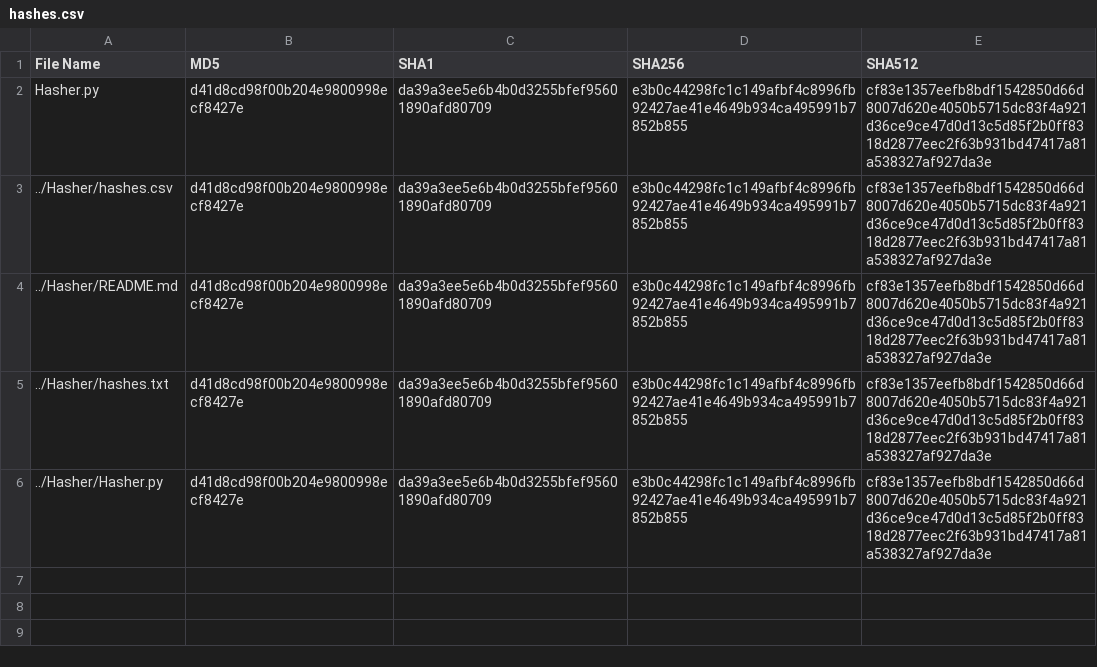
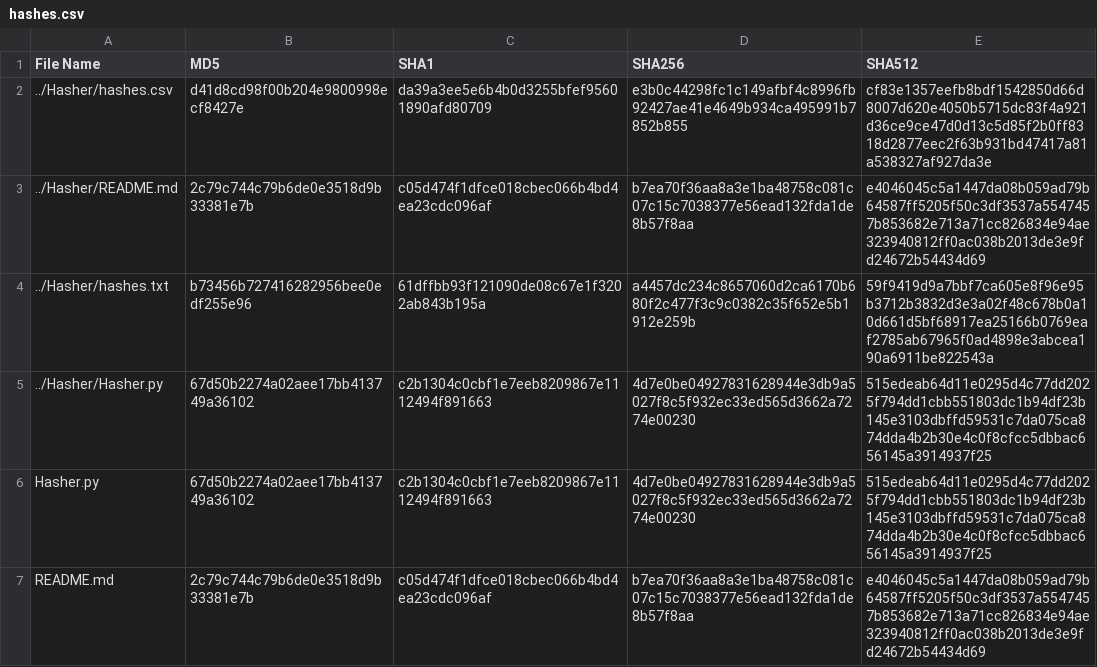
Before and after one commit to CyDefOps/project-killchain, a CSV file: Scripts/Investigations/Hasher/hashes.csv, drawn as a sheet.

Commit message:
HASHER bugfix

```diff
--- a/Scripts/Investigations/Hasher/hashes.csv
+++ b/Scripts/Investigations/Hasher/hashes.csv
@@ -1,6 +1,7 @@
 File Name,MD5,SHA1,SHA256,SHA512
-Hasher.py,d41d8cd98f00b204e9800998ecf8427e,da39a3ee5e6b4b0d3255bfef95601890afd80709,e3b0c44298fc1c149afbf4c8996fb92427ae41e4649b934ca495991b7852b855,cf83e1357eefb8bdf1542850d66d8007d620e4050b5715dc83f4a921d36ce9ce47d0d13c5d85f2b0ff8318d2877eec2f63b931bd47417a81a538327af927da3e
 ../Hasher/hashes.csv,d41d8cd98f00b204e9800998ecf8427e,da39a3ee5e6b4b0d3255bfef95601890afd80709,e3b0c44298fc1c149afbf4c8996fb92427ae41e4649b934ca495991b7852b855,cf83e1357eefb8bdf1542850d66d8007d620e4050b5715dc83f4a921d36ce9ce47d0d13c5d85f2b0ff8318d2877eec2f63b931bd47417a81a538327af927da3e
-../Hasher/README.md,d41d8cd98f00b204e9800998ecf8427e,da39a3ee5e6b4b0d3255bfef95601890afd80709,e3b0c44298fc1c149afbf4c8996fb92427ae41e4649b934ca495991b7852b855,cf83e1357eefb8bdf1542850d66d8007d620e4050b5715dc83f4a921d36ce9ce47d0d13c5d85f2b0ff8318d2877eec2f63b931bd47417a81a538327af927da3e
-../Hasher/hashes.txt,d41d8cd98f00b204e9800998ecf8427e,da39a3ee5e6b4b0d3255bfef95601890afd80709,e3b0c44298fc1c149afbf4c8996fb92427ae41e4649b934ca495991b7852b855,cf83e1357eefb8bdf1542850d66d8007d620e4050b5715dc83f4a921d36ce9ce47d0d13c5d85f2b0ff8318d2877eec2f63b931bd47417a81a538327af927da3e
-../Hasher/Hasher.py,d41d8cd98f00b204e9800998ecf8427e,da39a3ee5e6b4b0d3255bfef95601890afd80709,e3b0c44298fc1c149afbf4c8996fb92427ae41e4649b934ca495991b7852b855,cf83e1357eefb8bdf1542850d66d8007d620e4050b5715dc83f4a921d36ce9ce47d0d13c5d85f2b0ff8318d2877eec2f63b931bd47417a81a538327af927da3e
+../Hasher/README.md,2c79c744c79b6de0e3518d9b33381e7b,c05d474f1dfce018cbec066b4bd4ea23cdc096af,b7ea70f36aa8a3e1ba48758c081c07c15c7038377e56ead132fda1de8b57f8aa,e4046045c5a1447da08b059ad79b64587ff5205f50c3df3537a5547457b853682e713a71cc826834e94ae323940812ff0ac038b2013de3e9fd24672b54434d69
+../Hasher/hashes.txt,b73456b727416282956bee0edf255e96,61dffbb93f121090de08c67e1f3202ab843b195a,a4457dc234c8657060d2ca6170b680f2c477f3c9c0382c35f652e5b1912e259b,59f9419d9a7bbf7ca605e8f96e95b3712b3832d3e3a02f48c678b0a10d661d5bf68917ea25166b0769eaf2785ab67965f0ad4898e3abcea190a6911be822543a
+../Hasher/Hasher.py,67d50b2274a02aee17bb413749a36102,c2b1304c0cbf1e7eeb8209867e1112494f891663,4d7e0be04927831628944e3db9a5027f8c5f932ec33ed565d3662a7274e00230,515edeab64d11e0295d4c77dd2025f794dd1cbb551803dc1b94df23b145e3103dbffd59531c7da075ca874dda4b2b30e4c0f8cfcc5dbbac656145a3914937f25
+Hasher.py,67d50b2274a02aee17bb413749a36102,c2b1304c0cbf1e7eeb8209867e1112494f891663,4d7e0be04927831628944e3db9a5027f8c5f932ec33ed565d3662a7274e00230,515edeab64d11e0295d4c77dd2025f794dd1cbb551803dc1b94df23b145e3103dbffd59531c7da075ca874dda4b2b30e4c0f8cfcc5dbbac656145a3914937f25
+README.md,2c79c744c79b6de0e3518d9b33381e7b,c05d474f1dfce018cbec066b4bd4ea23cdc096af,b7ea70f36aa8a3e1ba48758c081c07c15c7038377e56ead132fda1de8b57f8aa,e4046045c5a1447da08b059ad79b64587ff5205f50c3df3537a5547457b853682e713a71cc826834e94ae323940812ff0ac038b2013de3e9fd24672b54434d69
```
Also changed, not shown: 1 other file.
